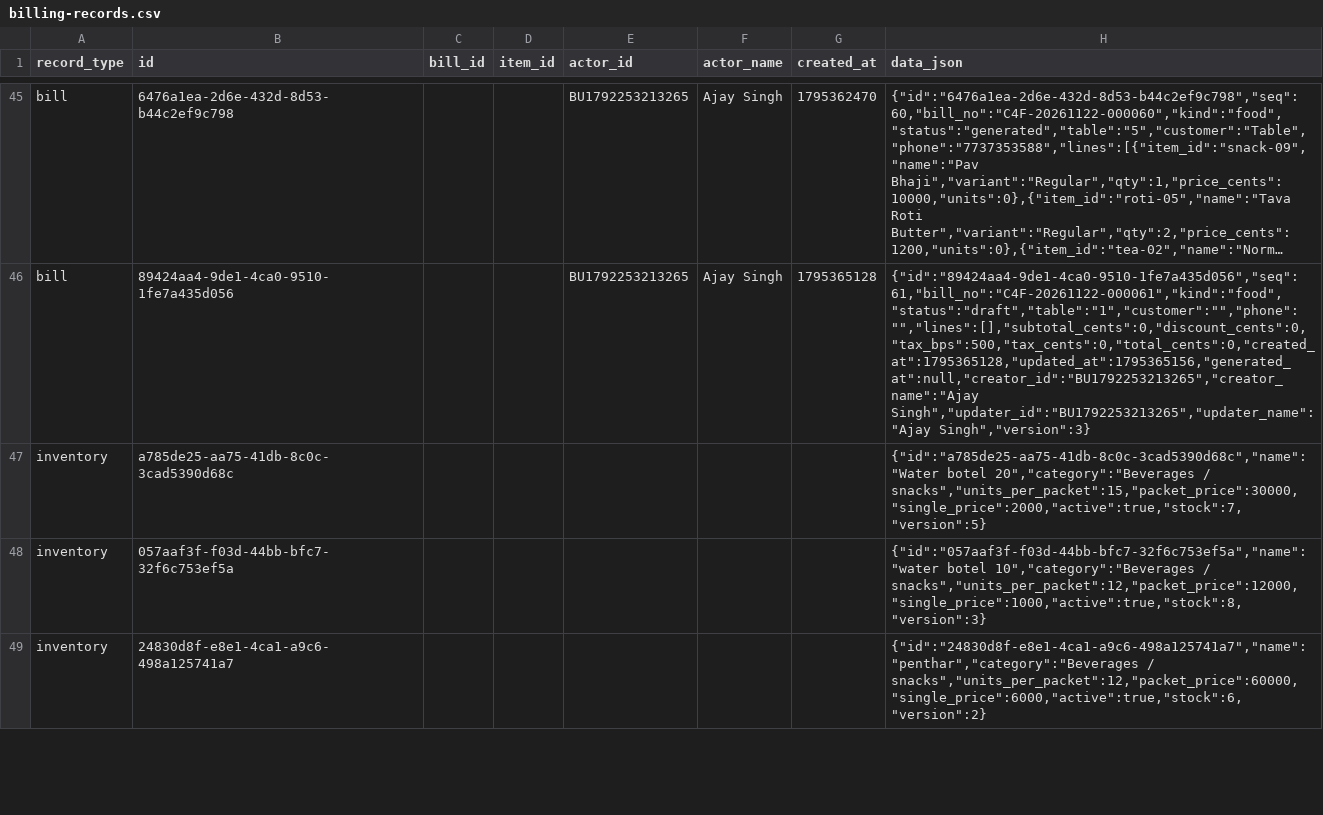
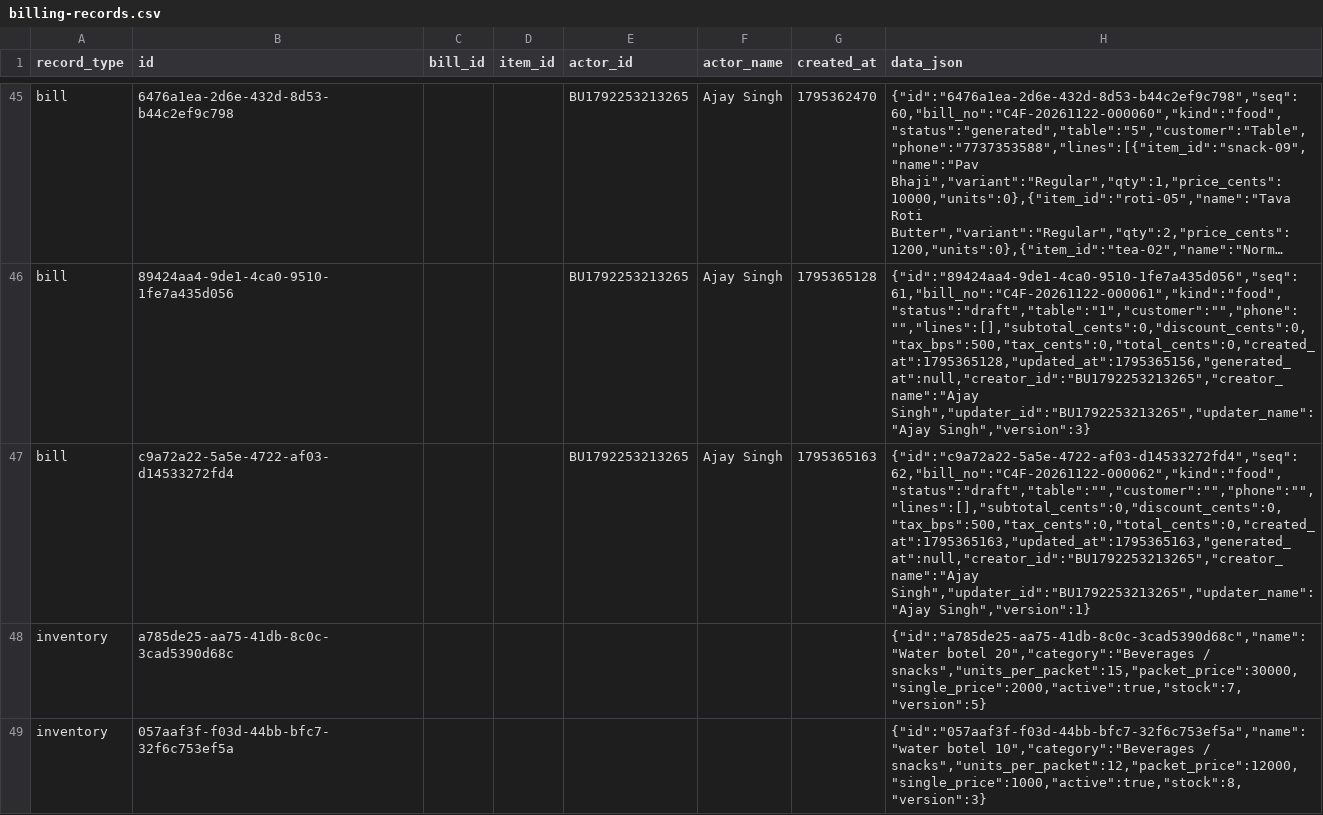
Before and after one commit to BRIJBHAN-SINGH234/call4all, a CSV file: data/billing-records.csv, drawn as a sheet; only a part is shown, gaps mark what is left out; the shorter side is filled out with more unchanged rows; long unchanged cells end in …; the diff covers the shown part only; the diff names each change by its address in the sheet, - before the commit and + after, or states it on an @@ line.

Commit message:
Update shared billing CSV [skip ci]

```diff
--- a/data/billing-records.csv
+++ b/data/billing-records.csv
+row 47: bill | c9a72a22-5a5e-4722-af03-d14533272fd4 |  |  | BU1792253213265 | Ajay Singh | 1795365163 | {"id":"c9a72a22-5a5e-4722-af03-d14533272fd4","seq":62,"bill_no":"C4F-20261122-000062","kind":"food","status":"draft","table":"","customer":"","phone":"","lines":[],"subtotal_cents":0,"discount_cents":0,"tax_bps":500,"tax_cents":0,"total_cents":0,"created_at":1795365163,"updated_at":1795365163,"generated_at":null,"creator_id":"BU1792253213265","creator_name":"Ajay Singh","updater_id":"BU1792253213265","updater_name":"Ajay Singh","version":1}
```
Also changed, not shown: 2 added rows elsewhere in this file.
